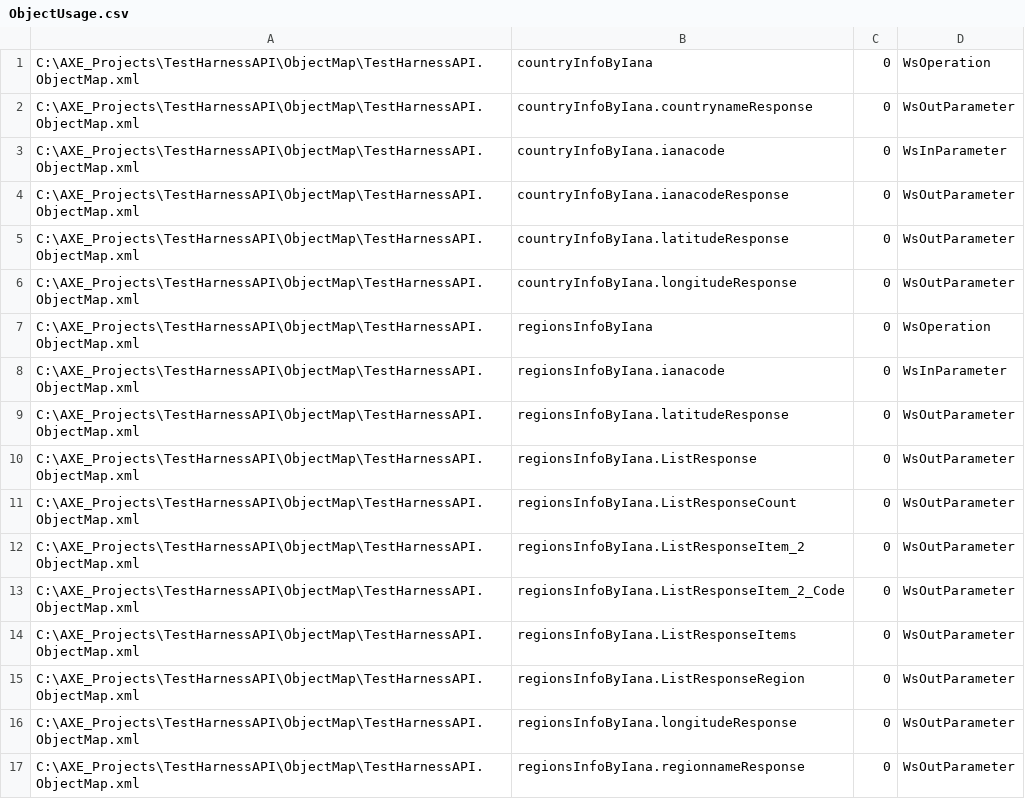
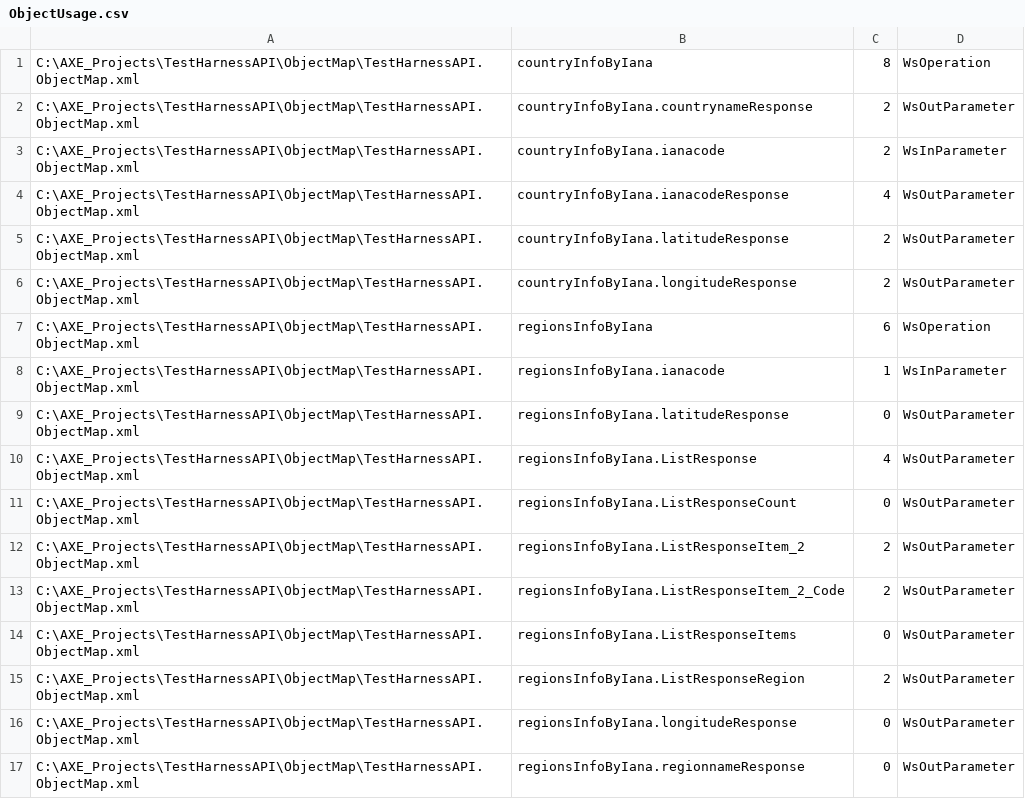
Before and after one commit to DTS-jacok/DTS-TestExampleAxe, a CSV file: TestHarnessAPI/results/debug/ObjectUsage.csv, drawn as a sheet; only a part is shown.

```diff
--- a/TestHarnessAPI/results/debug/ObjectUsage.csv
+++ b/TestHarnessAPI/results/debug/ObjectUsage.csv
@@ -1,16 +1,16 @@
-C:\AXE_Projects\TestHarnessAPI\ObjectMap\TestHarnessAPI.ObjectMap.xml,countryInfoByIana,0,WsOperation
-C:\AXE_Projects\TestHarnessAPI\ObjectMap\TestHarnessAPI.ObjectMap.xml,countryInfoByIana.countrynameResponse,0,WsOutParameter
-C:\AXE_Projects\TestHarnessAPI\ObjectMap\TestHarnessAPI.ObjectMap.xml,countryInfoByIana.ianacode,0,WsInParameter
-C:\AXE_Projects\TestHarnessAPI\ObjectMap\TestHarnessAPI.ObjectMap.xml,countryInfoByIana.ianacodeResponse,0,WsOutParameter
-C:\AXE_Projects\TestHarnessAPI\ObjectMap\TestHarnessAPI.ObjectMap.xml,countryInfoByIana.latitudeResponse,0,WsOutParameter
-C:\AXE_Projects\TestHarnessAPI\ObjectMap\TestHarnessAPI.ObjectMap.xml,countryInfoByIana.longitudeResponse,0,WsOutParameter
-C:\AXE_Projects\TestHarnessAPI\ObjectMap\TestHarnessAPI.ObjectMap.xml,regionsInfoByIana,0,WsOperation
-C:\AXE_Projects\TestHarnessAPI\ObjectMap\TestHarnessAPI.ObjectMap.xml,regionsInfoByIana.ianacode,0,WsInParameter
+C:\AXE_Projects\TestHarnessAPI\ObjectMap\TestHarnessAPI.ObjectMap.xml,countryInfoByIana,8,WsOperation
+C:\AXE_Projects\TestHarnessAPI\ObjectMap\TestHarnessAPI.ObjectMap.xml,countryInfoByIana.countrynameResponse,2,WsOutParameter
+C:\AXE_Projects\TestHarnessAPI\ObjectMap\TestHarnessAPI.ObjectMap.xml,countryInfoByIana.ianacode,2,WsInParameter
+C:\AXE_Projects\TestHarnessAPI\ObjectMap\TestHarnessAPI.ObjectMap.xml,countryInfoByIana.ianacodeResponse,4,WsOutParameter
+C:\AXE_Projects\TestHarnessAPI\ObjectMap\TestHarnessAPI.ObjectMap.xml,countryInfoByIana.latitudeResponse,2,WsOutParameter
+C:\AXE_Projects\TestHarnessAPI\ObjectMap\TestHarnessAPI.ObjectMap.xml,countryInfoByIana.longitudeResponse,2,WsOutParameter
+C:\AXE_Projects\TestHarnessAPI\ObjectMap\TestHarnessAPI.ObjectMap.xml,regionsInfoByIana,6,WsOperation
+C:\AXE_Projects\TestHarnessAPI\ObjectMap\TestHarnessAPI.ObjectMap.xml,regionsInfoByIana.ianacode,1,WsInParameter
 C:\AXE_Projects\TestHarnessAPI\ObjectMap\TestHarnessAPI.ObjectMap.xml,regionsInfoByIana.latitudeResponse,0,WsOutParameter
-C:\AXE_Projects\TestHarnessAPI\ObjectMap\TestHarnessAPI.ObjectMap.xml,regionsInfoByIana.ListResponse,0,WsOutParameter
+C:\AXE_Projects\TestHarnessAPI\ObjectMap\TestHarnessAPI.ObjectMap.xml,regionsInfoByIana.ListResponse,4,WsOutParameter
 C:\AXE_Projects\TestHarnessAPI\ObjectMap\TestHarnessAPI.ObjectMap.xml,regionsInfoByIana.ListResponseCount,0,WsOutParameter
-C:\AXE_Projects\TestHarnessAPI\ObjectMap\TestHarnessAPI.ObjectMap.xml,regionsInfoByIana.ListResponseItem_2,0,WsOutParameter
-C:\AXE_Projects\TestHarnessAPI\ObjectMap\TestHarnessAPI.ObjectMap.xml,regionsInfoByIana.ListResponseItem_2_Code,0,WsOutParameter
+C:\AXE_Projects\TestHarnessAPI\ObjectMap\TestHarnessAPI.ObjectMap.xml,regionsInfoByIana.ListResponseItem_2,2,WsOutParameter
+C:\AXE_Projects\TestHarnessAPI\ObjectMap\TestHarnessAPI.ObjectMap.xml,regionsInfoByIana.ListResponseItem_2_Code,2,WsOutParameter
 C:\AXE_Projects\TestHarnessAPI\ObjectMap\TestHarnessAPI.ObjectMap.xml,regionsInfoByIana.ListResponseItems,0,WsOutParameter
-C:\AXE_Projects\TestHarnessAPI\ObjectMap\TestHarnessAPI.ObjectMap.xml,regionsInfoByIana.ListResponseRegion,0,WsOutParameter
+C:\AXE_Projects\TestHarnessAPI\ObjectMap\TestHarnessAPI.ObjectMap.xml,regionsInfoByIana.ListResponseRegion,2,WsOutParameter
 C:\AXE_Projects\TestHarnessAPI\ObjectMap\TestHarnessAPI.ObjectMap.xml,regionsInfoByIana.longitudeResponse,0,WsOutParameter
```
Also changed, not shown: 19 other files.
